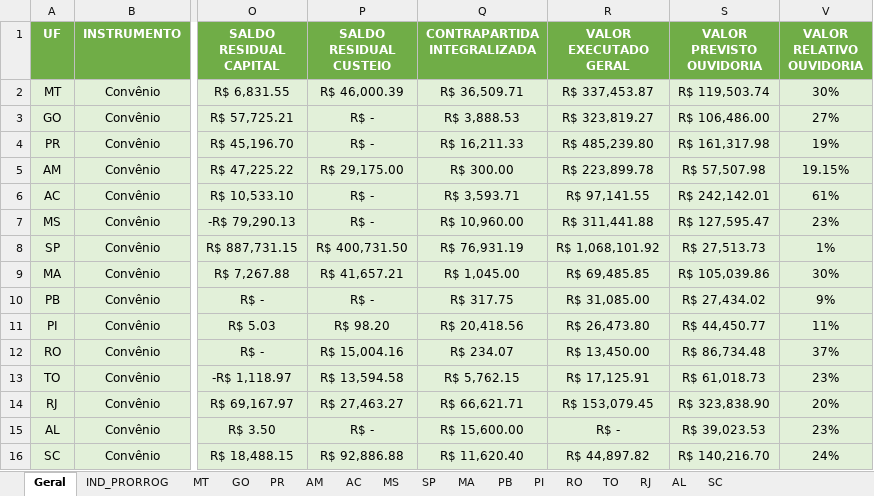
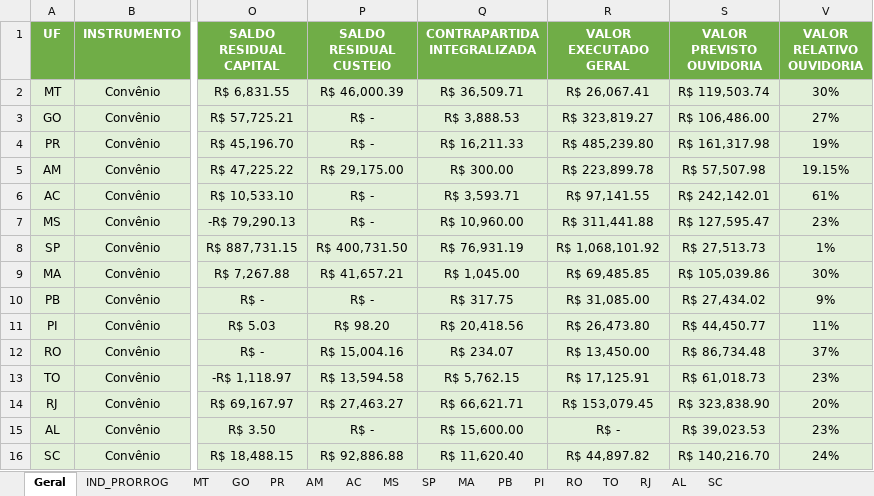
Before and after one commit to Masselorc/FOMENTO-ONASP, an Excel workbook: Planilhas/gestao_financeira_ouvidoria.xlsx, sheet Geral, drawn as a sheet; only a part is shown, gaps mark what is left out; values as stored, in another font and other column widths than the file's, no borders; conditional formats not drawn; the diff names each change by its address in the sheet, - before the commit and + after, or states it on an @@ line.

Commit message:
docs(planilhas): atualiza gestao financeira

```diff
--- a/Planilhas/gestao_financeira_ouvidoria.xlsx (sheet Geral)
+++ b/Planilhas/gestao_financeira_ouvidoria.xlsx (sheet Geral)
-R2 (VALOR EXECUTADO GERAL): R$ 337,453.87
+R2 (VALOR EXECUTADO GERAL): R$ 26,067.41
```
Also changed, not shown: 3 other files.
